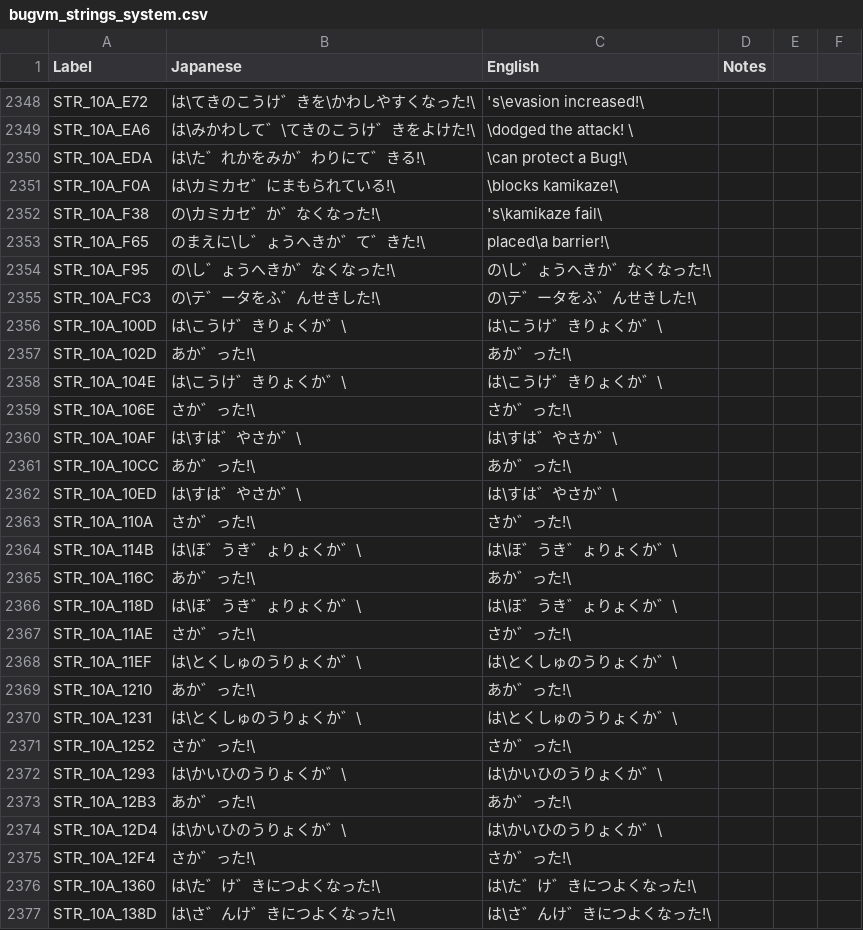
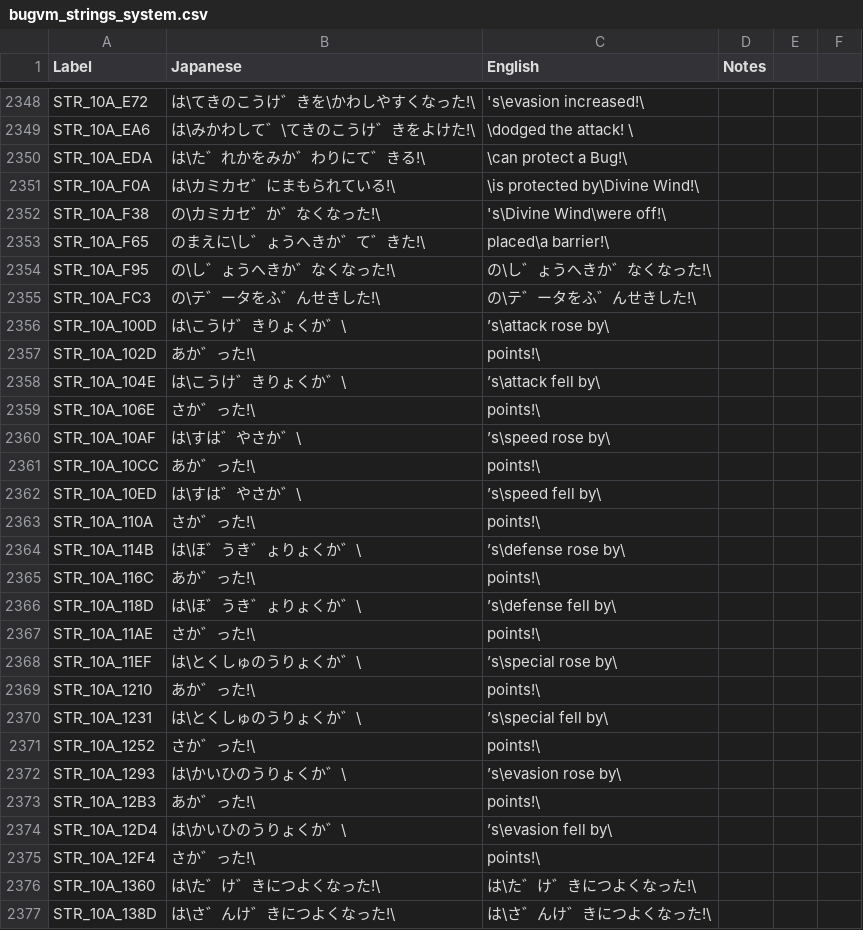
Before and after one commit to telefang/bugsite, a CSV file: script/bugvm_strings_system.csv, drawn as a sheet; only a part is shown, gaps mark what is left out; the diff covers the shown part only.

```diff
--- a/script/bugvm_strings_system.csv
+++ b/script/bugvm_strings_system.csv
@@ -2356,4 +2356,4 @@ STR_10A_EA6,は\みかわして゛\てきのこうけ゛きをよけた!\,\dodge
 STR_10A_EDA,は\た゛れかをみか゛わりにて゛きる!\,\can protect a Bug!\,,,
-STR_10A_F0A,は\カミカセ゛にまもられている!\,\blocks kamikaze!\,,,
-STR_10A_F38,の\カミカセ゛か゛なくなった!\,'s\kamikaze fail\,,,
+STR_10A_F0A,は\カミカセ゛にまもられている!\,\is protected by\Divine Wind!\,,,
+STR_10A_F38,の\カミカセ゛か゛なくなった!\,'s\Divine Wind\were off!\,,,
 STR_10A_F65,のまえに\し゛ょうへきか゛て゛きた!\, placed\a barrier!\,,,
@@ -2361,22 +2361,22 @@ STR_10A_F95,の\し゛ょうへきか゛なくなった!\,の\し゛ょうへき
 STR_10A_FC3,の\テ゛ータをふ゛んせきした!\,の\テ゛ータをふ゛んせきした!\,,,
-STR_10A_100D,は\こうけ゛きりょくか゛\,は\こうけ゛きりょくか゛\,,,
-STR_10A_102D,あか゛った!\,あか゛った!\,,,
-STR_10A_104E,は\こうけ゛きりょくか゛\,は\こうけ゛きりょくか゛\,,,
-STR_10A_106E,さか゛った!\,さか゛った!\,,,
-STR_10A_10AF,は\すは゛やさか゛\,は\すは゛やさか゛\,,,
-STR_10A_10CC,あか゛った!\,あか゛った!\,,,
-STR_10A_10ED,は\すは゛やさか゛\,は\すは゛やさか゛\,,,
-STR_10A_110A,さか゛った!\,さか゛った!\,,,
-STR_10A_114B,は\ほ゛うき゛ょりょくか゛\,は\ほ゛うき゛ょりょくか゛\,,,
-STR_10A_116C,あか゛った!\,あか゛った!\,,,
-STR_10A_118D,は\ほ゛うき゛ょりょくか゛\,は\ほ゛うき゛ょりょくか゛\,,,
-STR_10A_11AE,さか゛った!\,さか゛った!\,,,
-STR_10A_11EF,は\とくしゅのうりょくか゛\,は\とくしゅのうりょくか゛\,,,
-STR_10A_1210,あか゛った!\,あか゛った!\,,,
-STR_10A_1231,は\とくしゅのうりょくか゛\,は\とくしゅのうりょくか゛\,,,
-STR_10A_1252,さか゛った!\,さか゛った!\,,,
-STR_10A_1293,は\かいひのうりょくか゛\,は\かいひのうりょくか゛\,,,
-STR_10A_12B3,あか゛った!\,あか゛った!\,,,
-STR_10A_12D4,は\かいひのうりょくか゛\,は\かいひのうりょくか゛\,,,
-STR_10A_12F4,さか゛った!\,さか゛った!\,,,
+STR_10A_100D,は\こうけ゛きりょくか゛\,’s\attack rose by\,,,
+STR_10A_102D,あか゛った!\, points!\,,,
+STR_10A_104E,は\こうけ゛きりょくか゛\,’s\attack fell by\,,,
+STR_10A_106E,さか゛った!\, points!\,,,
+STR_10A_10AF,は\すは゛やさか゛\,’s\speed rose by\,,,
+STR_10A_10CC,あか゛った!\, points!\,,,
+STR_10A_10ED,は\すは゛やさか゛\,’s\speed fell by\,,,
+STR_10A_110A,さか゛った!\, points!\,,,
+STR_10A_114B,は\ほ゛うき゛ょりょくか゛\,’s\defense rose by\,,,
+STR_10A_116C,あか゛った!\, points!\,,,
+STR_10A_118D,は\ほ゛うき゛ょりょくか゛\,’s\defense fell by\,,,
+STR_10A_11AE,さか゛った!\, points!\,,,
+STR_10A_11EF,は\とくしゅのうりょくか゛\,’s\special rose by\,,,
+STR_10A_1210,あか゛った!\, points!\,,,
+STR_10A_1231,は\とくしゅのうりょくか゛\,’s\special fell by\,,,
+STR_10A_1252,さか゛った!\, points!\,,,
+STR_10A_1293,は\かいひのうりょくか゛\,’s\evasion rose by\,,,
+STR_10A_12B3,あか゛った!\, points!\,,,
+STR_10A_12D4,は\かいひのうりょくか゛\,’s\evasion fell by\,,,
+STR_10A_12F4,さか゛った!\, points!\,,,
 STR_10A_1360,は\た゛け゛きにつよくなった!\,は\た゛け゛きにつよくなった!\,,,
```
Also changed, not shown: 18 edited cells elsewhere in this file, 1 other file.
